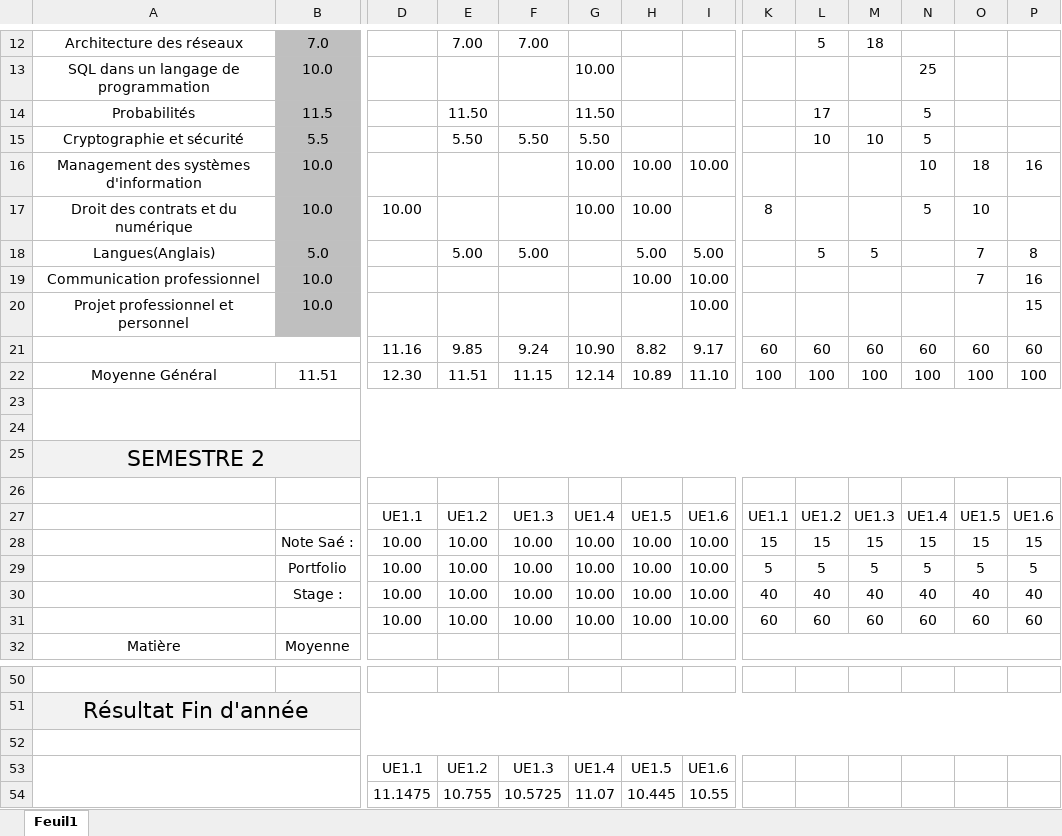
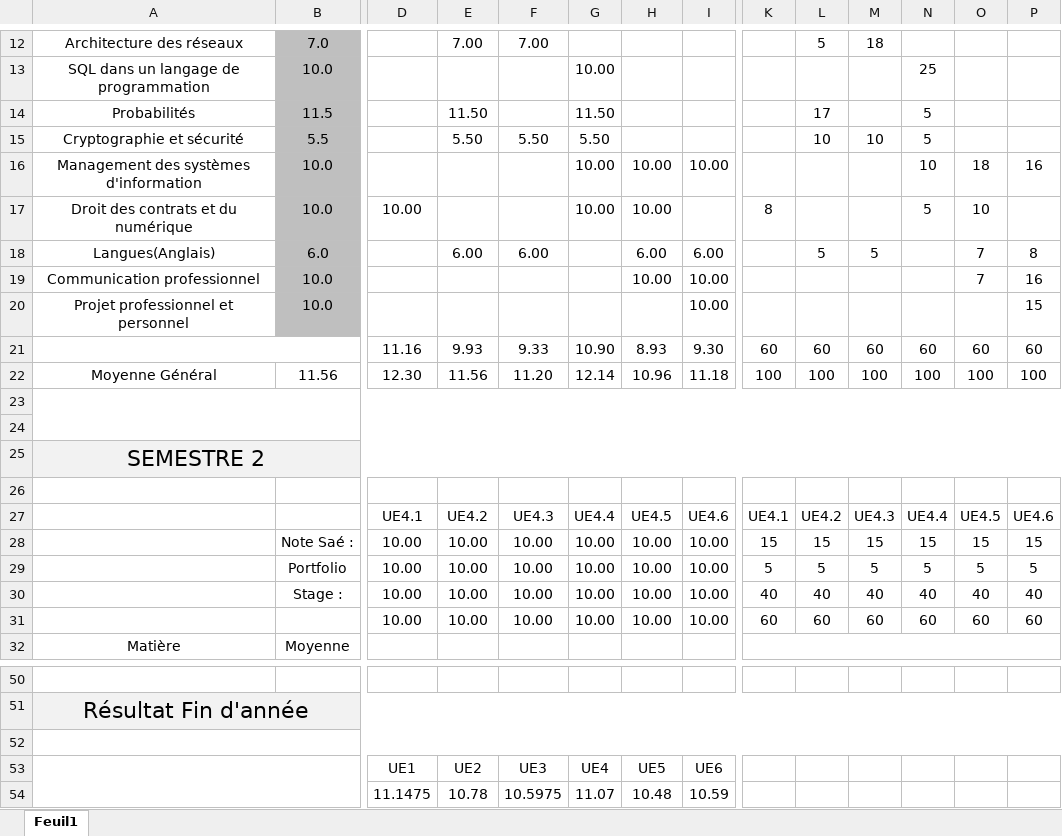
Before and after one commit to DorianBucc/Cours, an Excel workbook: BUT2/1-DOC/SemestreBUT2_Dorian.xlsx, sheet Feuil1, drawn as a sheet; only a part is shown, gaps mark what is left out; values as stored, in another font and other column widths than the file's, no borders; conditional formats not drawn; removed rows and columns are numbered as before the commit, all else as after; rows hold the shown columns only; the diff names each change by its address in the sheet, - before the commit and + after, or states it on an @@ line.

```diff
--- a/BUT2/1-DOC/SemestreBUT2_Dorian.xlsx (sheet Feuil1)
+++ b/BUT2/1-DOC/SemestreBUT2_Dorian.xlsx (sheet Feuil1)
-B18: 5.0
+B18: 6.0
-E18: 5.00
+E18: 6.00
-F18: 5.00
+F18: 6.00
-H18: 5.00
+H18: 6.00
-I18: 5.00
+I18: 6.00
-E21: 9.85
+E21: 9.93
-F21: 9.24
+F21: 9.33
-H21: 8.82
+H21: 8.93
-I21: 9.17
+I21: 9.30
-B22: 11.51
+B22: 11.56
-E22: 11.51
+E22: 11.56
-F22: 11.15
+F22: 11.20
-H22: 10.89
+H22: 10.96
-I22: 11.10
+I22: 11.18
-row 27:  |  | UE1.1 | UE1.2 | UE1.3 | UE1.4 | UE1.5 | UE1.6 | UE1.1 | UE1.2 | UE1.3 | UE1.4 | UE1.5 | UE1.6
+row 27:  |  | UE4.1 | UE4.2 | UE4.3 | UE4.4 | UE4.5 | UE4.6 | UE4.1 | UE4.2 | UE4.3 | UE4.4 | UE4.5 | UE4.6
-row 53:  |  | UE1.1 | UE1.2 | UE1.3 | UE1.4 | UE1.5 | UE1.6
-row 54:  |  | 11.1475 | 10.755 | 10.5725 | 11.07 | 10.445 | 10.55
+row 53:  |  | UE1 | UE2 | UE3 | UE4 | UE5 | UE6
+row 54:  |  | 11.1475 | 10.78 | 10.5975 | 11.07 | 10.48 | 10.59
```
Also changed, not shown: BUT2/1-DOC/SemestreBUT2_DACS_complete.xlsx, BUT2/1-DOC/SemestreBUT2_RA_complete.xlsx.
